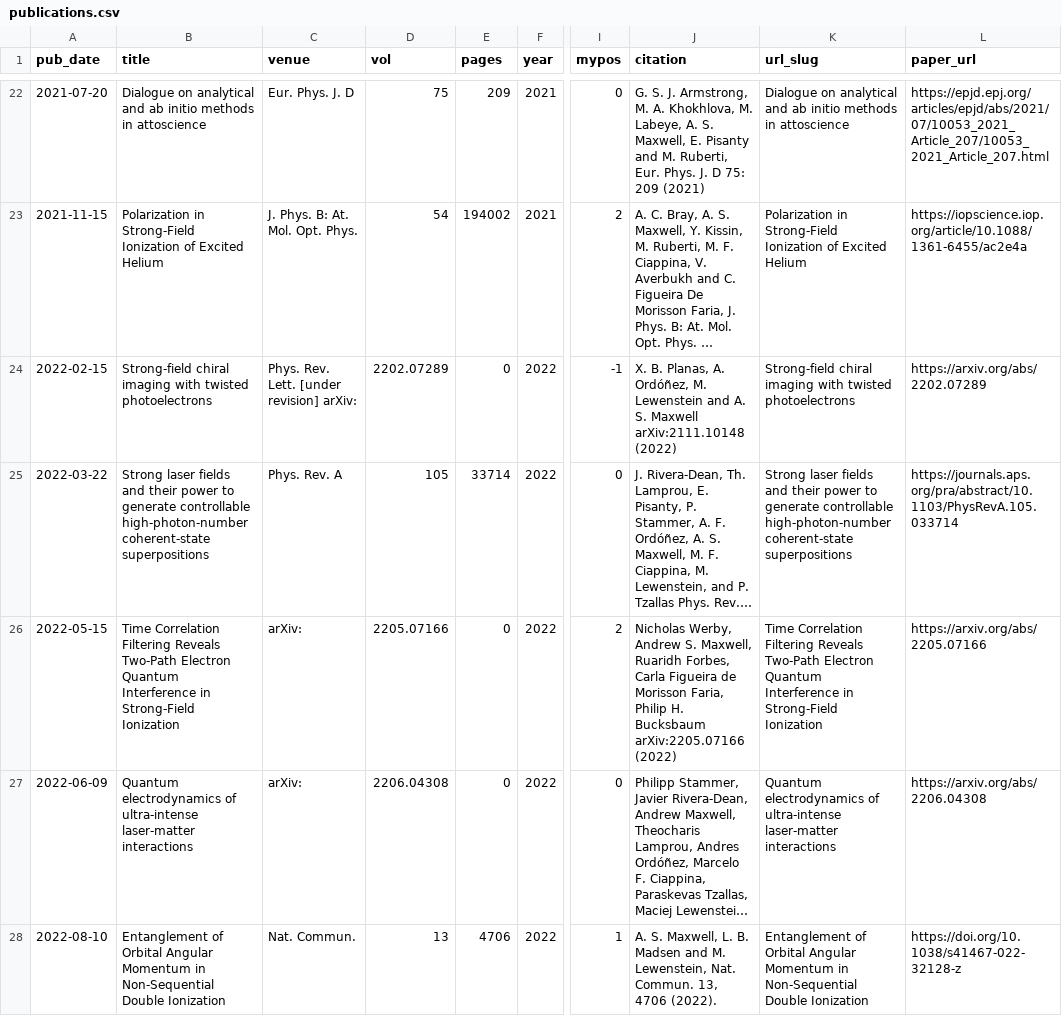
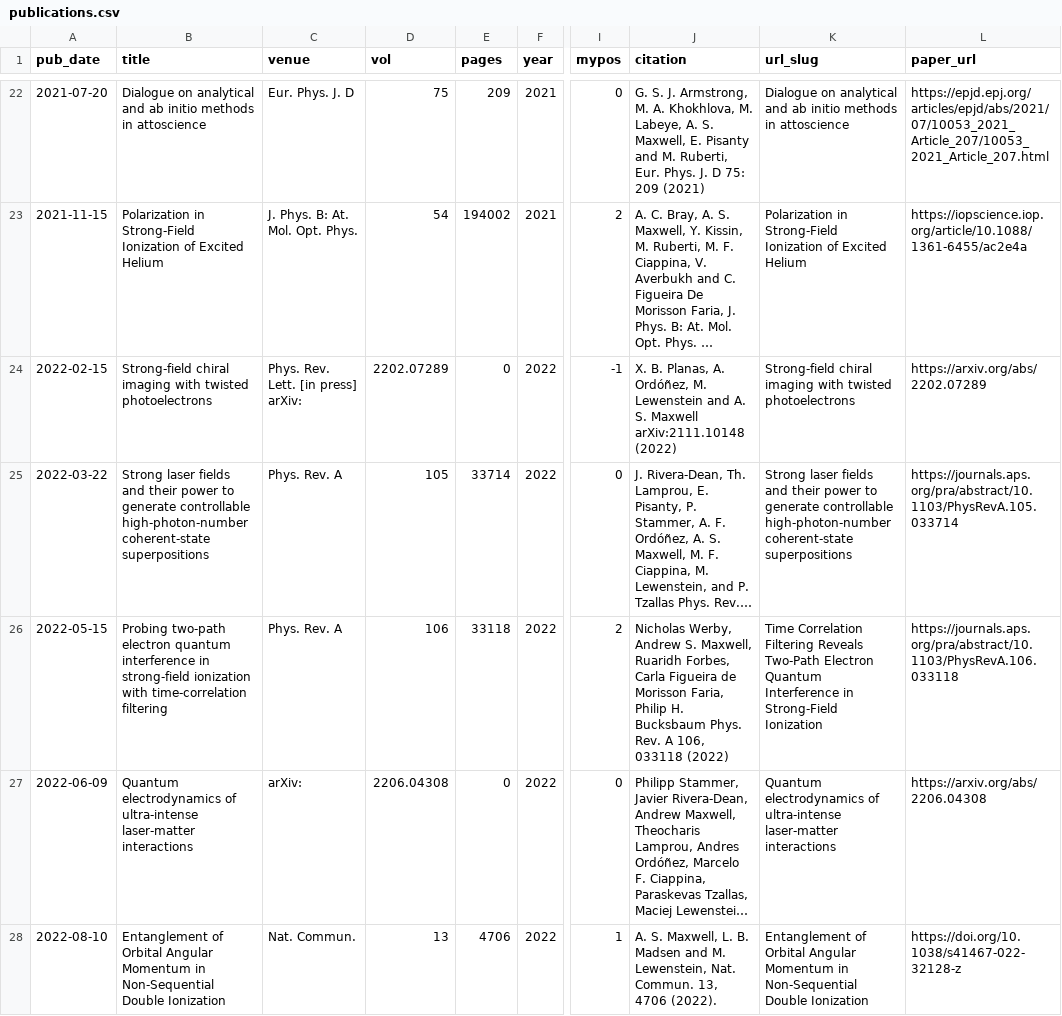
Before and after one commit to asmaxwell/academicpages.github.io, a CSV file: markdown_generator/publications.csv, drawn as a sheet; only a part is shown, gaps mark what is left out; long unchanged cells end in …; the diff covers the shown part only; the diff names each change by its address in the sheet, - before the commit and + after, or states it on an @@ line.

Commit message:
updating publications and talks

```diff
--- a/markdown_generator/publications.csv
+++ b/markdown_generator/publications.csv
-C24 (venue): Phys. Rev. Lett. [under revision] arXiv:
+C24 (venue): Phys. Rev. Lett. [in press] arXiv:
-B26 (title): Time Correlation Filtering Reveals Two-Path Electron Quantum Interference in Strong-Field Ionization
+B26 (title): Probing two-path electron quantum interference in strong-field ionization with time-correlation filtering
-C26 (venue): arXiv:
+C26 (venue): Phys. Rev. A
-D26 (vol): 2205.07166
+D26 (vol): 106
-E26 (pages): 0
+E26 (pages): 33118
-J26 (citation): …H. Bucksbaum arXiv:2205.07166 (2022)
+J26 (citation): …H. Bucksbaum Phys. Rev. A 106, 033118 (2022)
-L26 (paper_url): https://arxiv.org/abs/2205.07166
+L26 (paper_url): https://journals.aps.org/pra/abstract/10.1103/PhysRevA.106.033118
```
Also changed, not shown: 4 added rows elsewhere in this file, markdown_generator/talks.csv, 14 other files.
